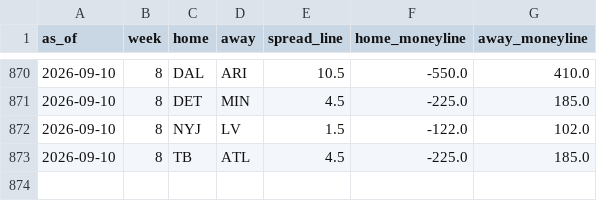
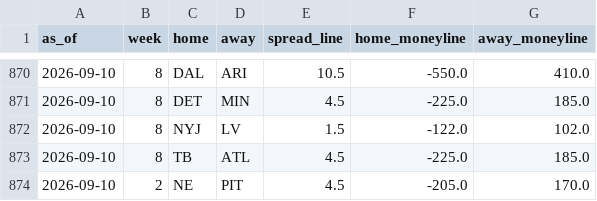
Before and after one commit to trimcrae/Fantasy-Football-Predictions, a CSV file: eliminator/site/data/lines/2026.csv, drawn as a sheet; only a part is shown, gaps mark what is left out; the diff names each change by its address in the sheet, - before the commit and + after, or states it on an @@ line.

```diff
--- a/eliminator/site/data/lines/2026.csv
+++ b/eliminator/site/data/lines/2026.csv
+row 874: 2026-09-10 | 2 | NE | PIT | 4.5 | -205.0 | 170.0
```
Also changed, not shown: 7 other files.
